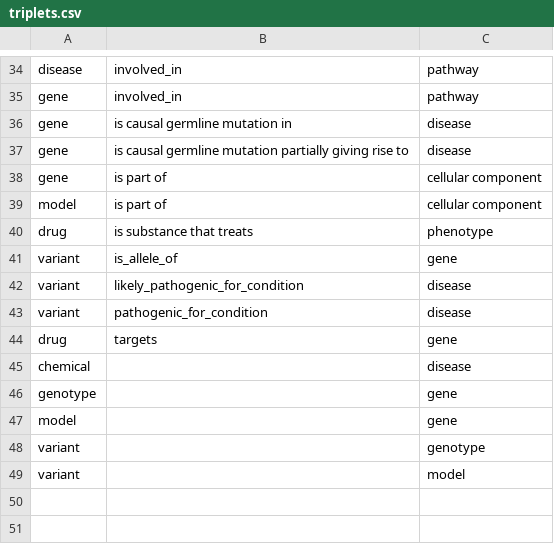
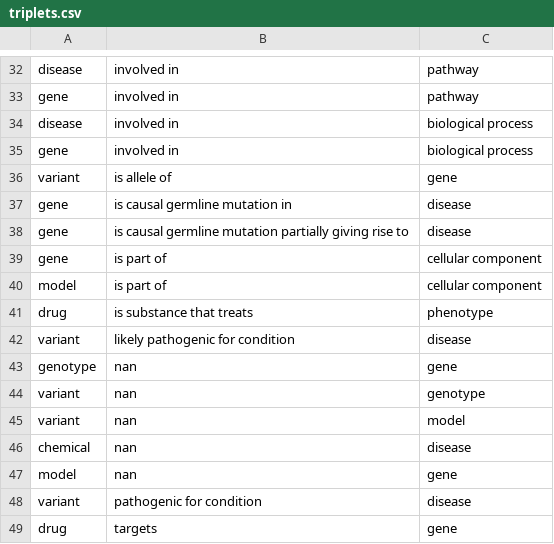
Before and after one commit to rosazwart/XAIFO-ThesisProject, a CSV file: output/triplets.csv, drawn as a sheet; only a part is shown, gaps mark what is left out; removed rows and columns are numbered as before the commit, all else as after; the diff covers the shown part only; the diff names each change by its address in the sheet, - before the commit and + after, or states it on an @@ line.

```diff
--- a/output/triplets.csv
+++ b/output/triplets.csv
-B32:B33: involved_in
+B32:B33: involved in
+row 34: disease | involved in | biological process
+row 35: gene | involved in | biological process
+row 36: variant | is allele of | gene
-row 41: variant | is_allele_of | gene
-B42: likely_pathogenic_for_condition
+B42: likely pathogenic for condition
+row 43: genotype | nan | gene
+row 44: variant | nan | genotype
+row 45: variant | nan | model
+row 46: chemical | nan | disease
+row 47: model | nan | gene
-B48: pathogenic_for_condition
+B48: pathogenic for condition
-row 45: chemical |  | disease
-row 46: genotype |  | gene
-row 47: model |  | gene
-row 48: variant |  | genotype
-row 49: variant |  | model
```
Also changed, not shown: 3 added rows, 5 removed rows and 9 moved rows elsewhere in this file, 6 other files.
